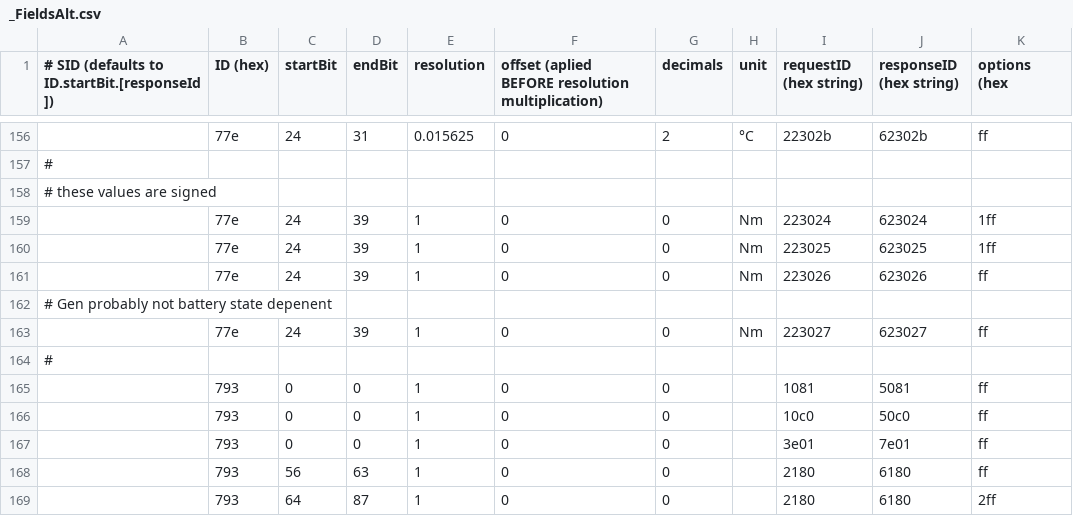
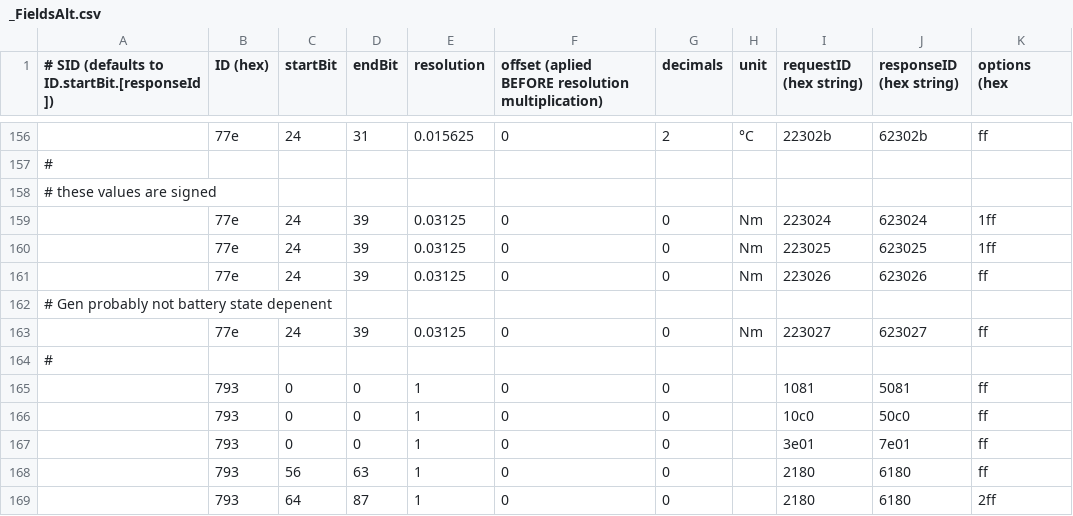
Before and after one commit to fesch/CanZE, a CSV file: app/src/main/assets/_FieldsAlt.csv, drawn as a sheet; only a part is shown, gaps mark what is left out; the diff names each change by its address in the sheet, - before the commit and + after, or states it on an @@ line.

```diff
--- a/app/src/main/assets/_FieldsAlt.csv
+++ b/app/src/main/assets/_FieldsAlt.csv
-E159:E161 (resolution): 1
+E159:E161 (resolution): 0.03125
-E163 (resolution): 1
+E163 (resolution): 0.03125
```
Also changed, not shown: app/src/main/assets/PEB_Fields.csv, 6 other files.
